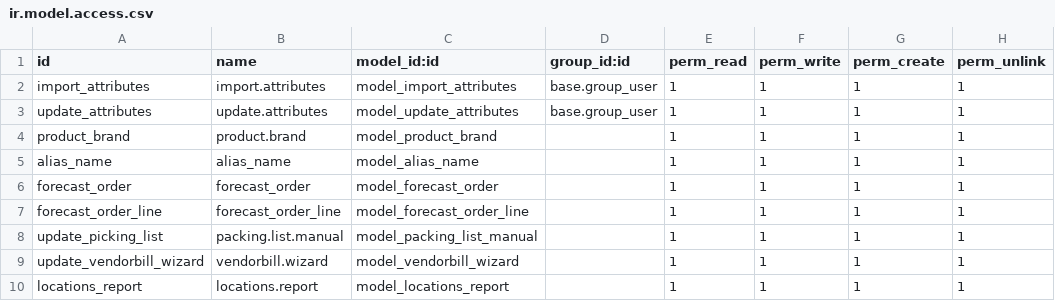
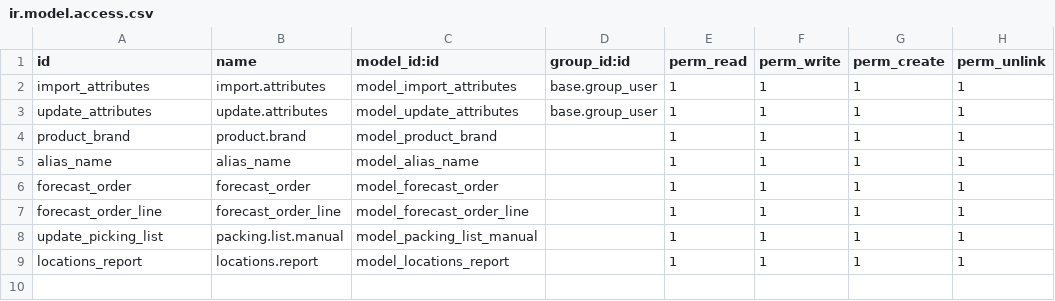
Before and after one commit to planetodooofficial/icorets, a CSV file: icorets/security/ir.model.access.csv, drawn as a sheet; the diff names each change by its address in the sheet, - before the commit and + after, or states it on an @@ line.

```diff
--- a/icorets/security/ir.model.access.csv
+++ b/icorets/security/ir.model.access.csv
-row 9: update_vendorbill_wizard | vendorbill.wizard | model_vendorbill_wizard |  | 1 | 1 | 1 | 1
```
Also changed, not shown: 4 other files.
